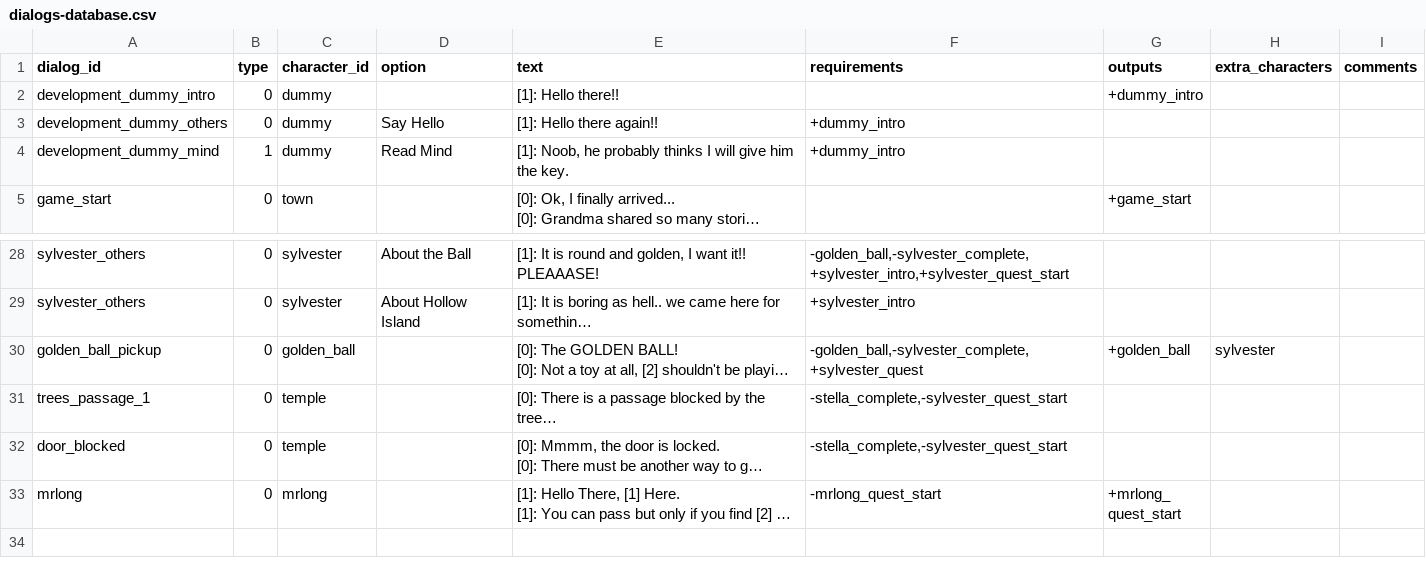
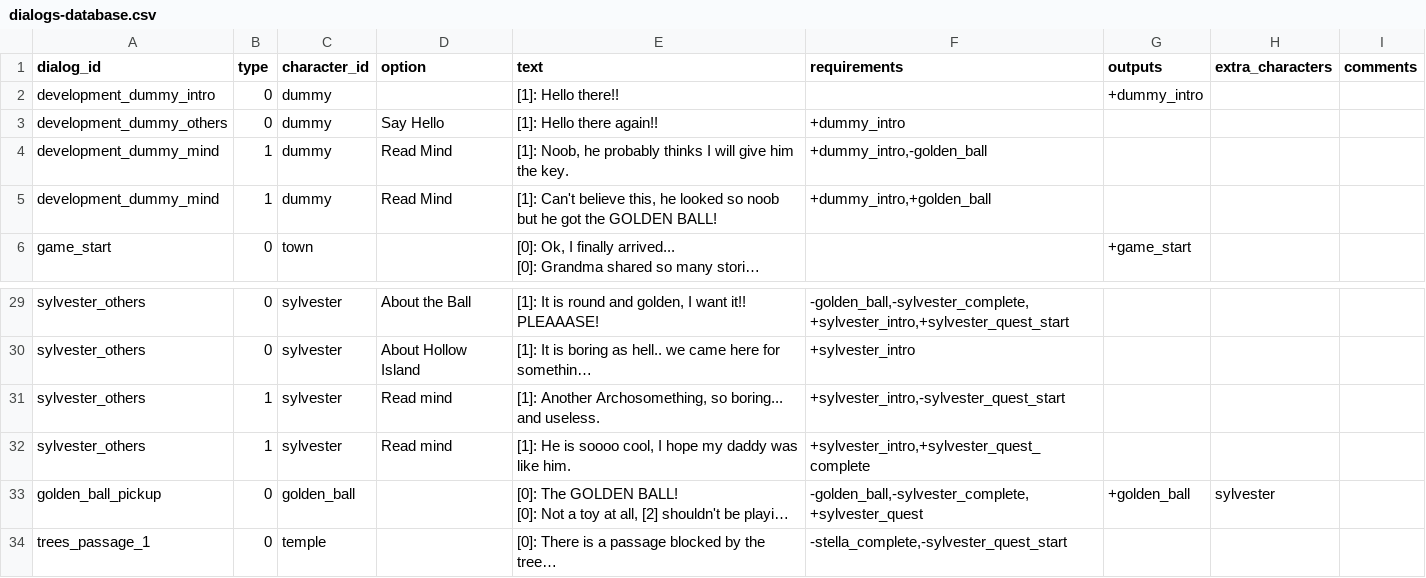
Before and after one commit to acoppes/gbjams, a CSV file: gbjam14/Assets/StreamingAssets/dialogs-database.csv, drawn as a sheet; only a part is shown, gaps mark what is left out; the shorter side is filled out with more unchanged rows; long unchanged cells end in …; the diff names each change by its address in the sheet, - before the commit and + after, or states it on an @@ line.

Commit message:
just playing a bit with some dummy dialogs for different read mind after things change

```diff
--- a/gbjam14/Assets/StreamingAssets/dialogs-database.csv
+++ b/gbjam14/Assets/StreamingAssets/dialogs-database.csv
-F4 (requirements): +dummy_intro
+F4 (requirements): +dummy_intro,-golden_ball
+row 5: development_dummy_mind | 1 | dummy | Read Mind | [1]: Can't believe this, he looked so noob but he got the GOLDEN BALL! | +dummy_intro,+golden_ball
+row 31: sylvester_others | 1 | sylvester | Read mind | [1]: Another Archosomething, so boring... and useless. | +sylvester_intro,-sylvester_quest_start
+row 32: sylvester_others | 1 | sylvester | Read mind | [1]: He is soooo cool, I hope my daddy was like him. | +sylvester_intro,+sylvester_quest_complete
```
Also changed, not shown: 2 other files.
